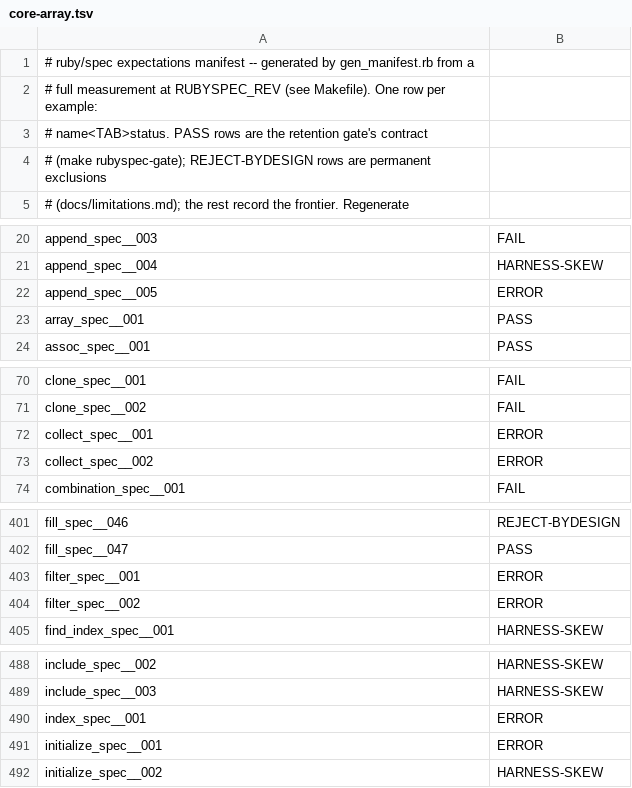
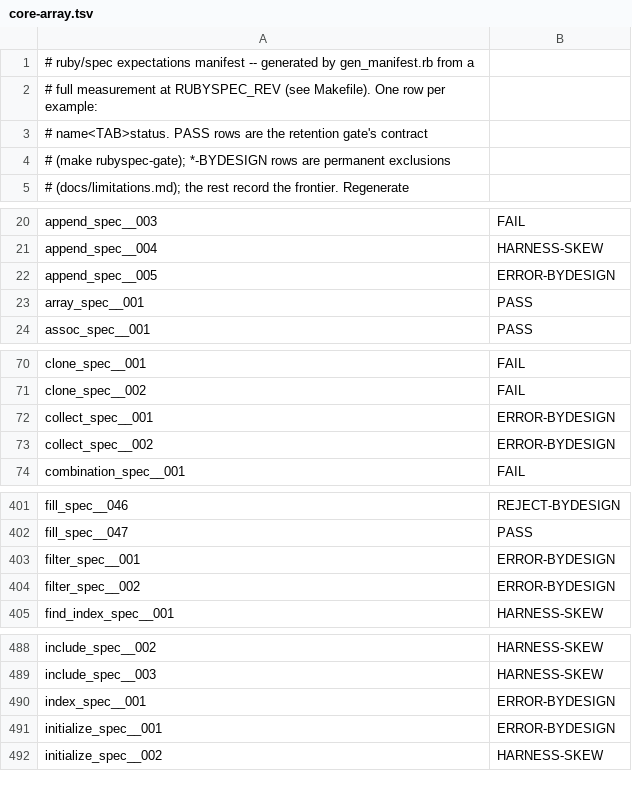
Before and after one commit to FrancescoK/spinel, a TSV file: tools/rubyspec/expectations/core-array.tsv, drawn as a sheet; only a part is shown, gaps mark what is left out; the diff covers the shown part only.

```diff
--- a/tools/rubyspec/expectations/core-array.tsv
+++ b/tools/rubyspec/expectations/core-array.tsv
@@ -3,3 +3,3 @@
 # name<TAB>status. PASS rows are the retention gate's contract
-# (make rubyspec-gate); REJECT-BYDESIGN rows are permanent exclusions
+# (make rubyspec-gate); *-BYDESIGN rows are permanent exclusions
 # (docs/limitations.md); the rest record the frontier. Regenerate
@@ -21,3 +21,3 @@ append_spec__003	FAIL
 append_spec__004	HARNESS-SKEW
-append_spec__005	ERROR
+append_spec__005	ERROR-BYDESIGN
 array_spec__001	PASS
@@ -71,4 +71,4 @@ clone_spec__001	FAIL
 clone_spec__002	FAIL
-collect_spec__001	ERROR
-collect_spec__002	ERROR
+collect_spec__001	ERROR-BYDESIGN
+collect_spec__002	ERROR-BYDESIGN
 combination_spec__001	FAIL
@@ -402,4 +402,4 @@ fill_spec__046	REJECT-BYDESIGN
 fill_spec__047	PASS
-filter_spec__001	ERROR
-filter_spec__002	ERROR
+filter_spec__001	ERROR-BYDESIGN
+filter_spec__002	ERROR-BYDESIGN
 find_index_spec__001	HARNESS-SKEW
@@ -489,4 +489,4 @@ include_spec__002	HARNESS-SKEW
 include_spec__003	HARNESS-SKEW
-index_spec__001	ERROR
-initialize_spec__001	ERROR
+index_spec__001	ERROR-BYDESIGN
+initialize_spec__001	ERROR-BYDESIGN
 initialize_spec__002	HARNESS-SKEW
```
Also changed, not shown: 5 edited cells elsewhere in this file, tools/rubyspec/expectations/core-hash.tsv, tools/rubyspec/expectations/core-range.tsv, 7 other files.
